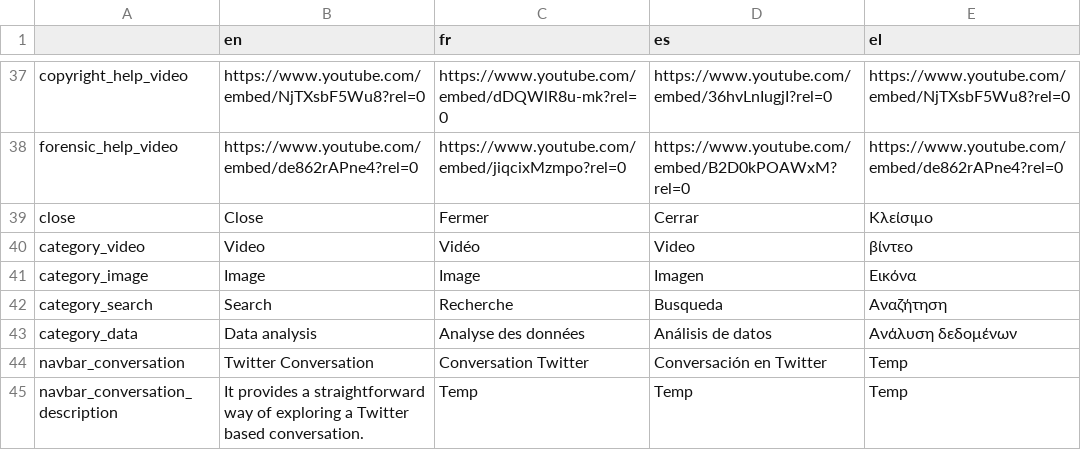
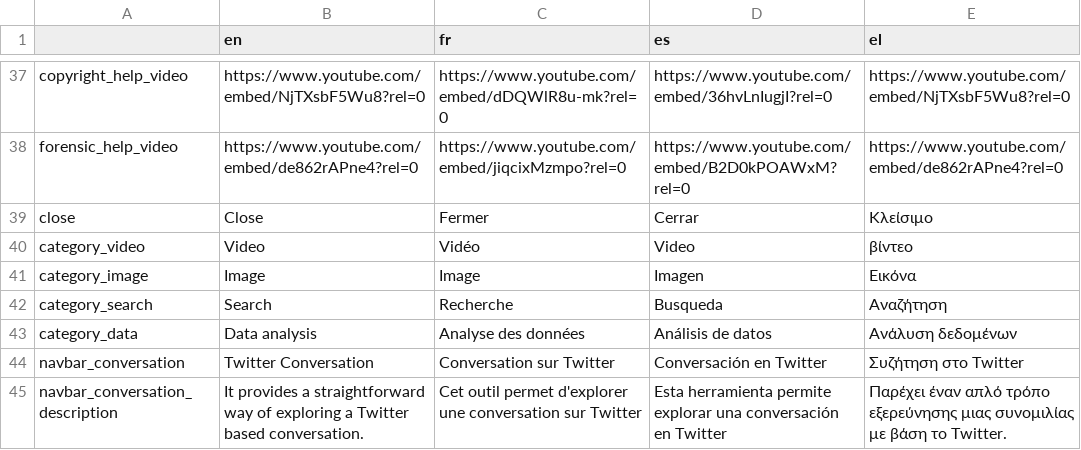
Before and after one commit to Xelgen/InVID-Translations, a TSV file: components/NavItems/tools/Alltools.tsv, drawn as a sheet; only a part is shown, gaps mark what is left out.

Commit message:
Update Alltools.tsv
updates conversation with more translations

```diff
--- a/components/NavItems/tools/Alltools.tsv
+++ b/components/NavItems/tools/Alltools.tsv
@@ -43,3 +43,3 @@ category_search	Search	Recherche	Busqueda	Αναζήτηση
 category_data	Data analysis	Analyse des données	Análisis de datos	Ανάλυση δεδομένων
-navbar_conversation	Twitter Conversation	Conversation Twitter	Conversación en Twitter	Temp
-navbar_conversation_description	It provides a straightforward way of exploring a Twitter based conversation.	Temp	Temp	Temp
+navbar_conversation	Twitter Conversation	Conversation sur Twitter	Conversación en Twitter	Συζήτηση στο Twitter
+navbar_conversation_description	It provides a straightforward way of exploring a Twitter based conversation.	Cet outil permet d'explorer une conversation sur Twitter	Esta herramienta permite explorar una conversación en Twitter	Παρέχει έναν απλό τρόπο εξερεύνησης μιας συνομιλίας με βάση το Twitter.
```
